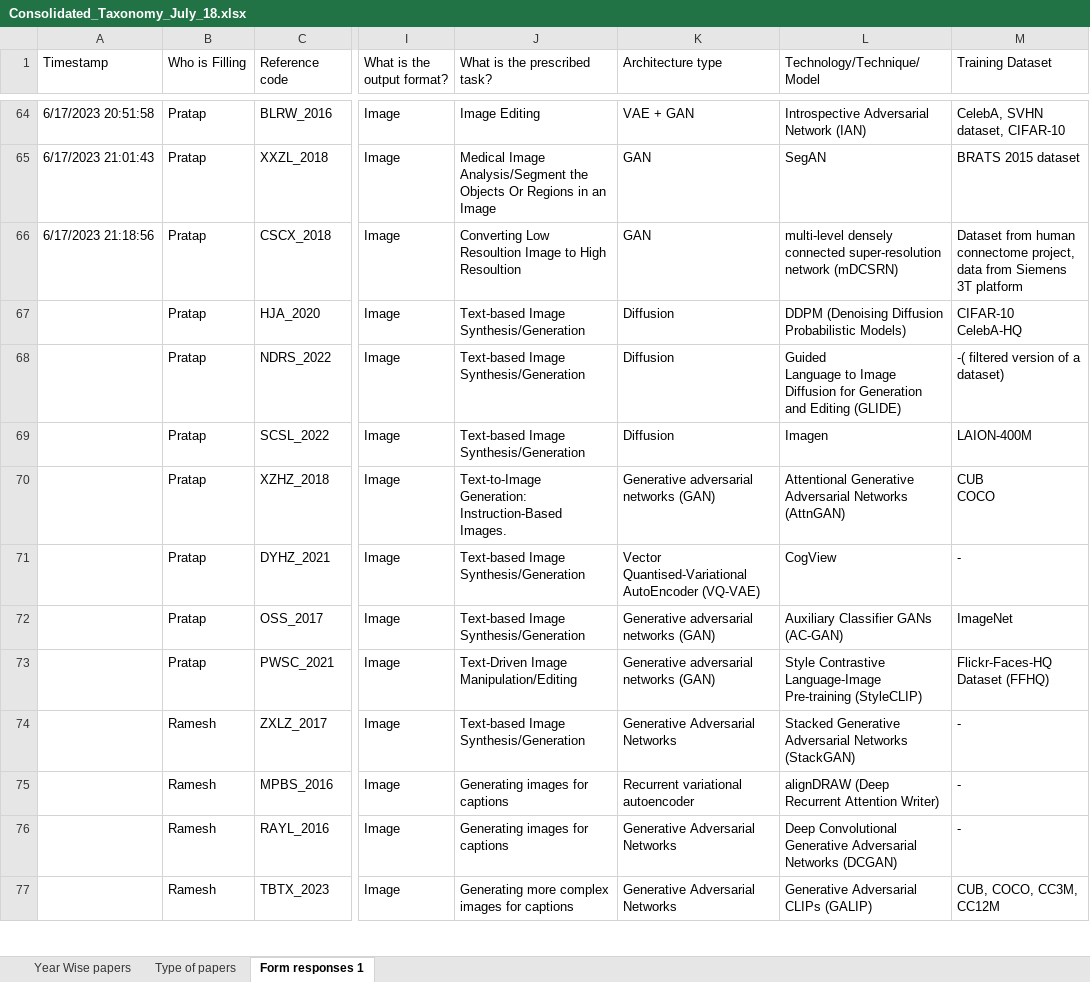
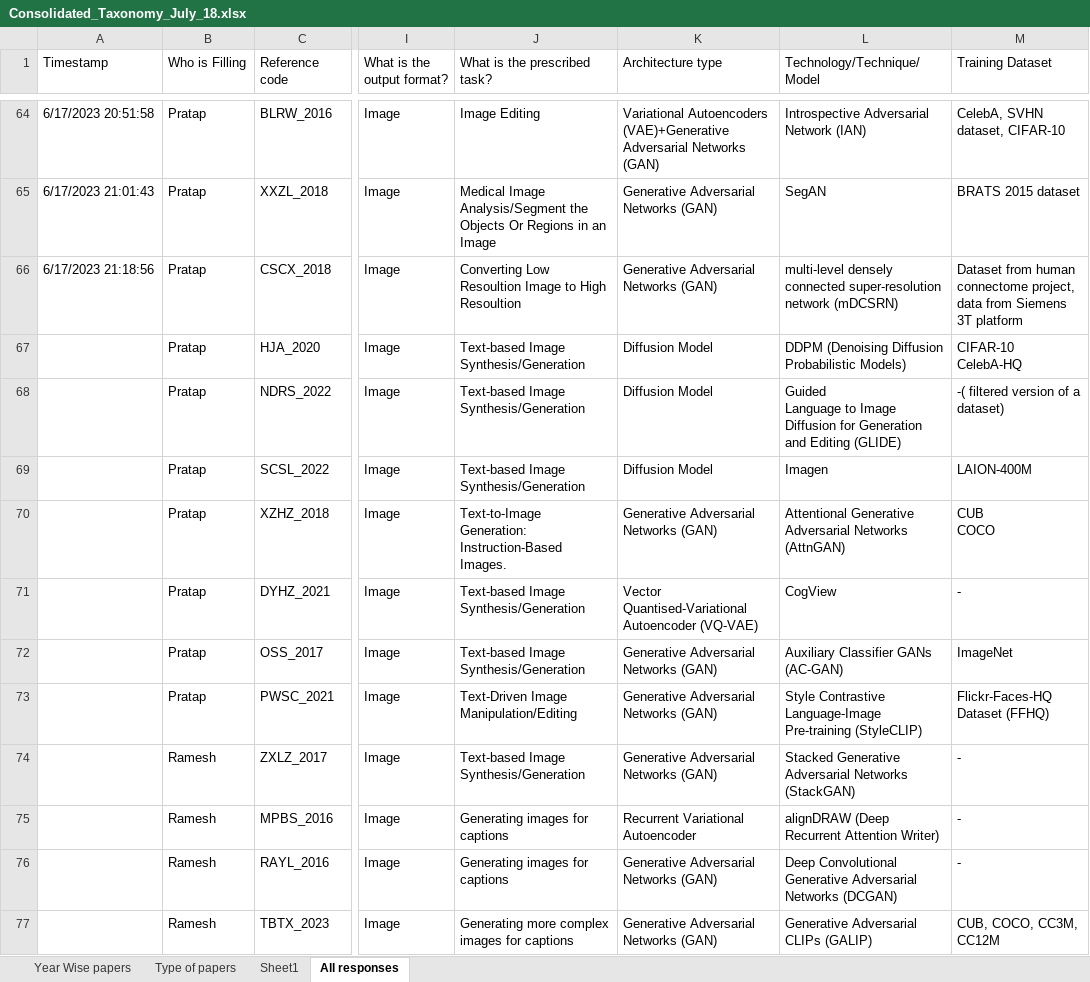
Before and after one commit to PratapKumarChowdary/GenerativeAI_ResearchPaper, an Excel workbook: Consolidated_Taxonomy_July_18.xlsx, sheet All responses, drawn as a sheet; only a part is shown, gaps mark what is left out; values as stored, in another font and other column widths than the file's, no borders; conditional formats not drawn; ↵ is a line break in a cell; the diff covers the shown part only; the diff names each change by its address in the sheet, - before the commit and + after, or states it on an @@ line.

Commit message:
Data Cleaning done for architecture type

```diff
--- a/Consolidated_Taxonomy_July_18.xlsx (sheet All responses)
+++ b/Consolidated_Taxonomy_July_18.xlsx (sheet All responses)
-sheet tab: Form responses 1
+sheet tab: All responses
+sheet tab: Sheet1
-K64 (Architecture type): VAE + GAN
+K64 (Architecture type): Variational Autoencoders (VAE)+Generative Adversarial Networks (GAN)
-K65:K66 (Architecture type): GAN
+K65:K66 (Architecture type): Generative Adversarial Networks (GAN)
-K67:K69 (Architecture type): Diffusion
+K67:K69 (Architecture type): Diffusion Model
-K70 (Architecture type): Generative adversarial networks (GAN)
+K70 (Architecture type): Generative Adversarial Networks (GAN)
-K71 (Architecture type): Vector Quantised-Variational AutoEncoder (VQ-VAE)
+K71 (Architecture type): Vector Quantised-Variational Autoencoder (VQ-VAE)
-K72:K73 (Architecture type): Generative adversarial networks (GAN)
+K72:K73 (Architecture type): Generative Adversarial Networks (GAN)
-K74 (Architecture type): Generative Adversarial Networks
+K74 (Architecture type): Generative Adversarial Networks (GAN)
-K75 (Architecture type): Recurrent variational ↵ autoencoder
+K75 (Architecture type): Recurrent Variational Autoencoder
-K76:K77 (Architecture type): Generative Adversarial Networks
+K76:K77 (Architecture type): Generative Adversarial Networks (GAN)
```
Also changed, not shown: 88 edited cells elsewhere in this sheet, Kuchi_Taxonomy for Data Collection_July_17.xlsx, 1 other file.
